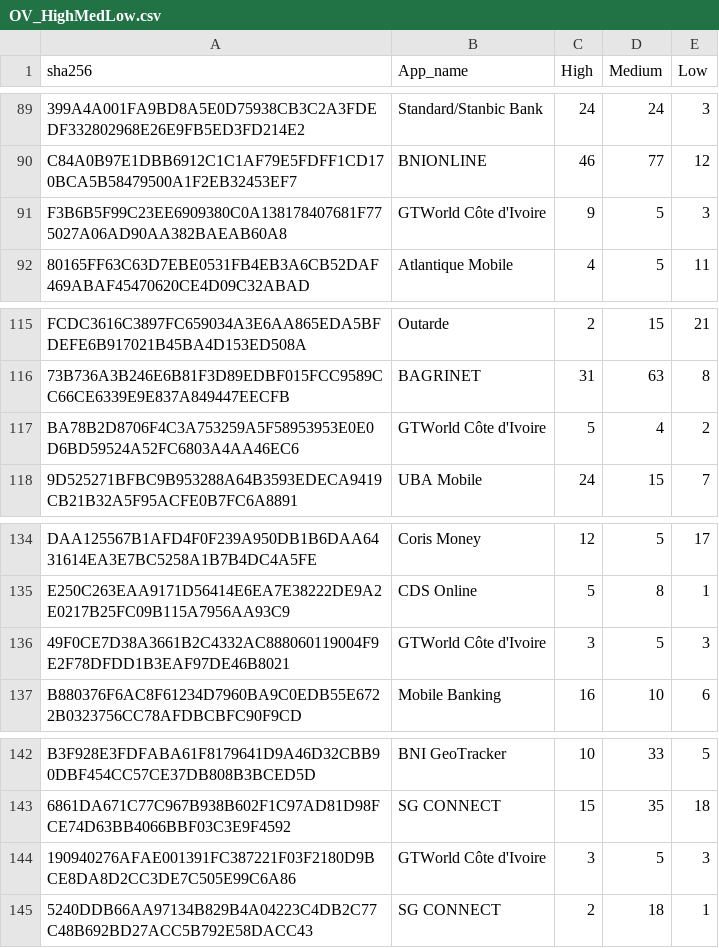
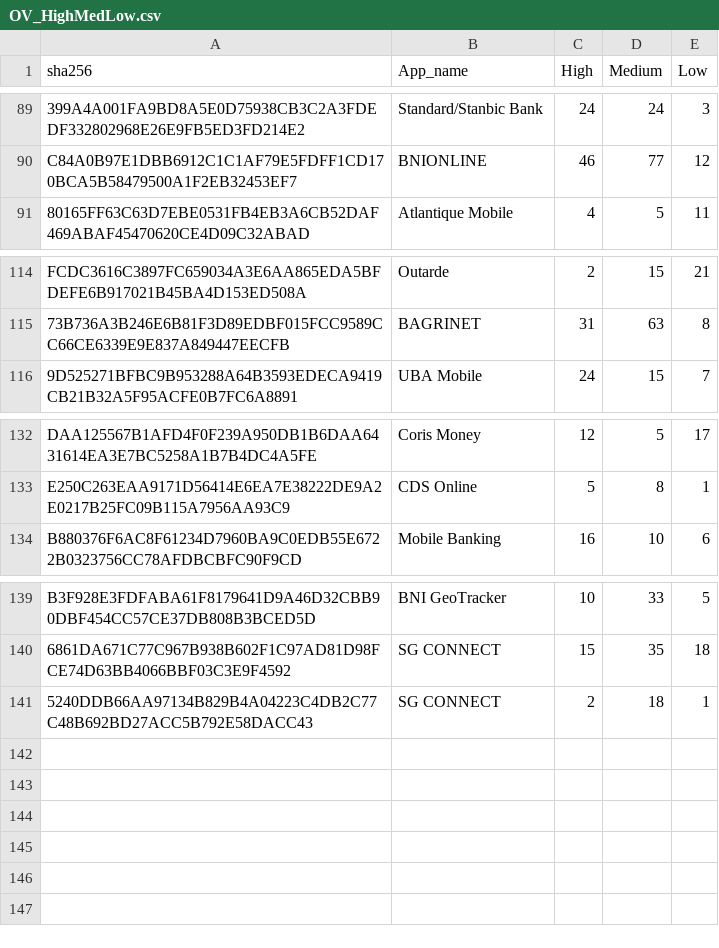
Before and after one commit to liounea/Data_for_WAEMU_Apps_Papers, a CSV file: WAEMU banking apps - Oldest/Stats/OV_HighMedLow.csv, drawn as a sheet; only a part is shown, gaps mark what is left out; the diff names each change by its address in the sheet, - before the commit and + after, or states it on an @@ line.

Commit message:
Update OV_HighMedLow.csv

```diff
--- a/WAEMU banking apps - Oldest/Stats/OV_HighMedLow.csv
+++ b/WAEMU banking apps - Oldest/Stats/OV_HighMedLow.csv
-row 91: F3B6B5F99C23EE6909380C0A138178407681F775027A06AD90AA382BAEAB60A8 | GTWorld Côte d'Ivoire | 9 | 5 | 3
-row 117: BA78B2D8706F4C3A753259A5F58953953E0E0D6BD59524A52FC6803A4AA46EC6 | GTWorld Côte d'Ivoire | 5 | 4 | 2
-row 136: 49F0CE7D38A3661B2C4332AC888060119004F9E2F78DFDD1B3EAF97DE46B8021 | GTWorld Côte d'Ivoire | 3 | 5 | 3
-row 144: 190940276AFAE001391FC387221F03F2180D9BCE8DA8D2CC3DE7C505E99C6A86 | GTWorld Côte d'Ivoire | 3 | 5 | 3
```
